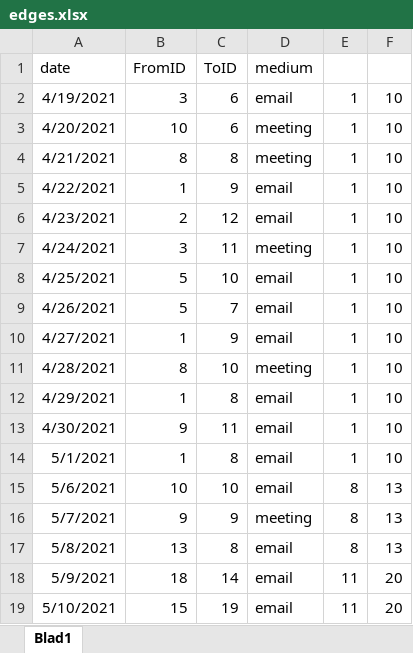
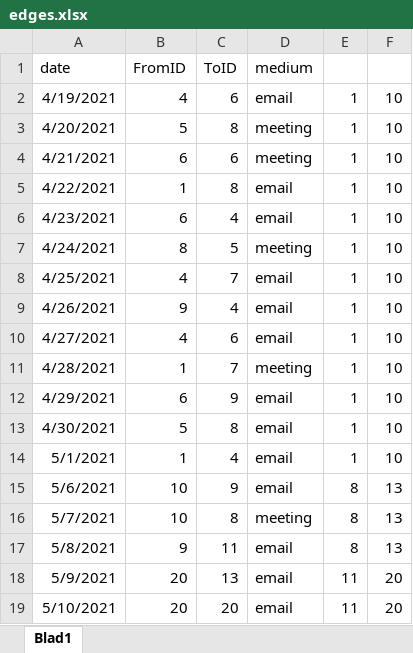
Before and after one commit to mrtnnrdlnd/hrgraphsign, an Excel workbook: example/edges.xlsx, sheet Blad1, drawn as a sheet; only a part is shown; values as stored, in another font and other column widths than the file's, no borders; the diff covers the shown part only; the diff names each change by its address in the sheet, - before the commit and + after, or states it on an @@ line.

```diff
--- a/example/edges.xlsx (sheet Blad1)
+++ b/example/edges.xlsx (sheet Blad1)
-B2 (FromID): 3
+B2 (FromID): 4
-B3 (FromID): 10
+B3 (FromID): 5
-C3 (ToID): 6
+C3 (ToID): 8
-B4 (FromID): 8
+B4 (FromID): 6
-C4 (ToID): 8
+C4 (ToID): 6
-C5 (ToID): 9
+C5 (ToID): 8
-B6 (FromID): 2
+B6 (FromID): 6
-C6 (ToID): 12
+C6 (ToID): 4
-B7 (FromID): 3
+B7 (FromID): 8
-C7 (ToID): 11
+C7 (ToID): 5
-B8 (FromID): 5
+B8 (FromID): 4
-C8 (ToID): 10
+C8 (ToID): 7
-B9 (FromID): 5
+B9 (FromID): 9
-C9 (ToID): 7
+C9 (ToID): 4
-B10 (FromID): 1
+B10 (FromID): 4
-C10 (ToID): 9
+C10 (ToID): 6
-B11 (FromID): 8
+B11 (FromID): 1
-C11 (ToID): 10
+C11 (ToID): 7
-B12 (FromID): 1
+B12 (FromID): 6
-C12 (ToID): 8
+C12 (ToID): 9
-B13 (FromID): 9
+B13 (FromID): 5
-C13 (ToID): 11
+C13 (ToID): 8
-C14 (ToID): 8
+C14 (ToID): 4
-C15 (ToID): 10
+C15 (ToID): 9
-B16 (FromID): 9
+B16 (FromID): 10
-C16 (ToID): 9
+C16 (ToID): 8
-B17 (FromID): 13
+B17 (FromID): 9
-C17 (ToID): 8
+C17 (ToID): 11
-B18 (FromID): 18
+B18 (FromID): 20
-C18 (ToID): 14
+C18 (ToID): 13
-B19 (FromID): 15
+B19 (FromID): 20
-C19 (ToID): 19
+C19 (ToID): 20
```
Also changed, not shown: 8 added rows and 61 edited cells elsewhere in this sheet, formulas that keep their value, 21 other files.
